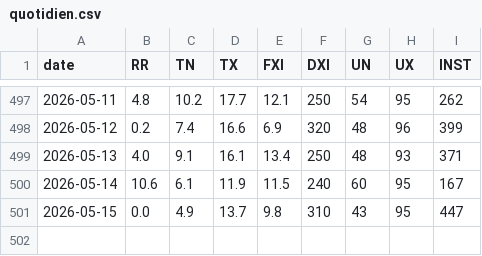
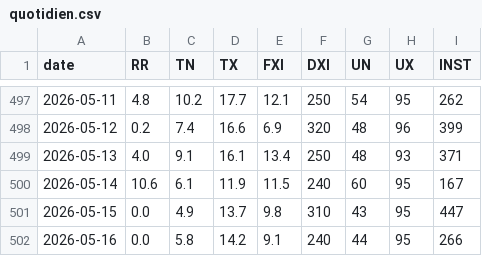
Before and after one commit to lpaguillaumin-ai/meteo-saint-yrieix, a CSV file: data/quotidien.csv, drawn as a sheet; only a part is shown, gaps mark what is left out.

```diff
--- a/data/quotidien.csv
+++ b/data/quotidien.csv
@@ -501 +501,2 @@ date,RR,TN,TX,FXI,DXI,UN,UX,INST
 2026-05-15,0.0,4.9,13.7,9.8,310,43,95,447
+2026-05-16,0.0,5.8,14.2,9.1,240,44,95,266
```
Also changed, not shown: 1 other file.
